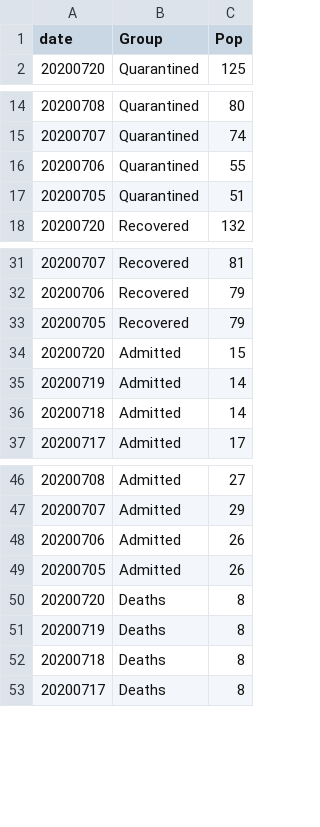
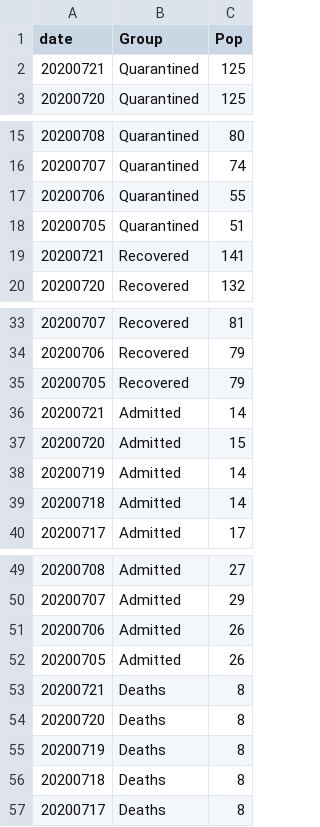
Before and after one commit to jmbangate/jmbangate.github.io, a CSV file: covid/BicolR5CasesPositiveStatusCSV.csv, drawn as a sheet; only a part is shown, gaps mark what is left out.

```diff
--- a/covid/BicolR5CasesPositiveStatusCSV.csv
+++ b/covid/BicolR5CasesPositiveStatusCSV.csv
@@ -1,2 +1,3 @@
 date,Group,Pop
+20200721,Quarantined,125
 20200720,Quarantined,125
@@ -17,2 +18,3 @@ date,Group,Pop
 20200705,Quarantined,51
+20200721,Recovered,141
 20200720,Recovered,132
@@ -33,2 +35,3 @@ date,Group,Pop
 20200705,Recovered,79
+20200721,Admitted,14
 20200720,Admitted,15
@@ -49,2 +52,3 @@ date,Group,Pop
 20200705,Admitted,26
+20200721,Deaths,8
 20200720,Deaths,8
```
Also changed, not shown: covid/BicolR5CasesPositiveStatusNewCSV.csv, covid/BicolR5casesTotalCSV.csv, 1 other file.
